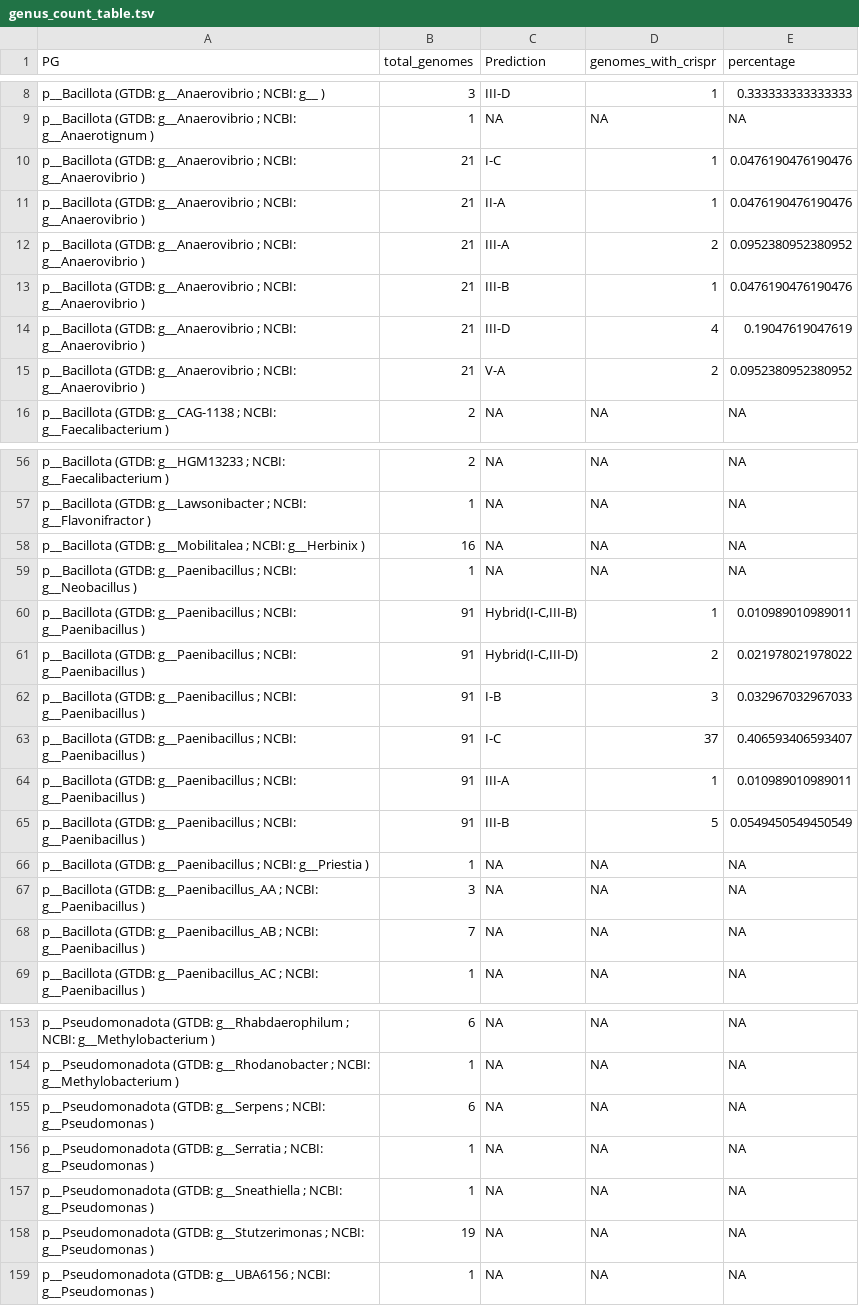
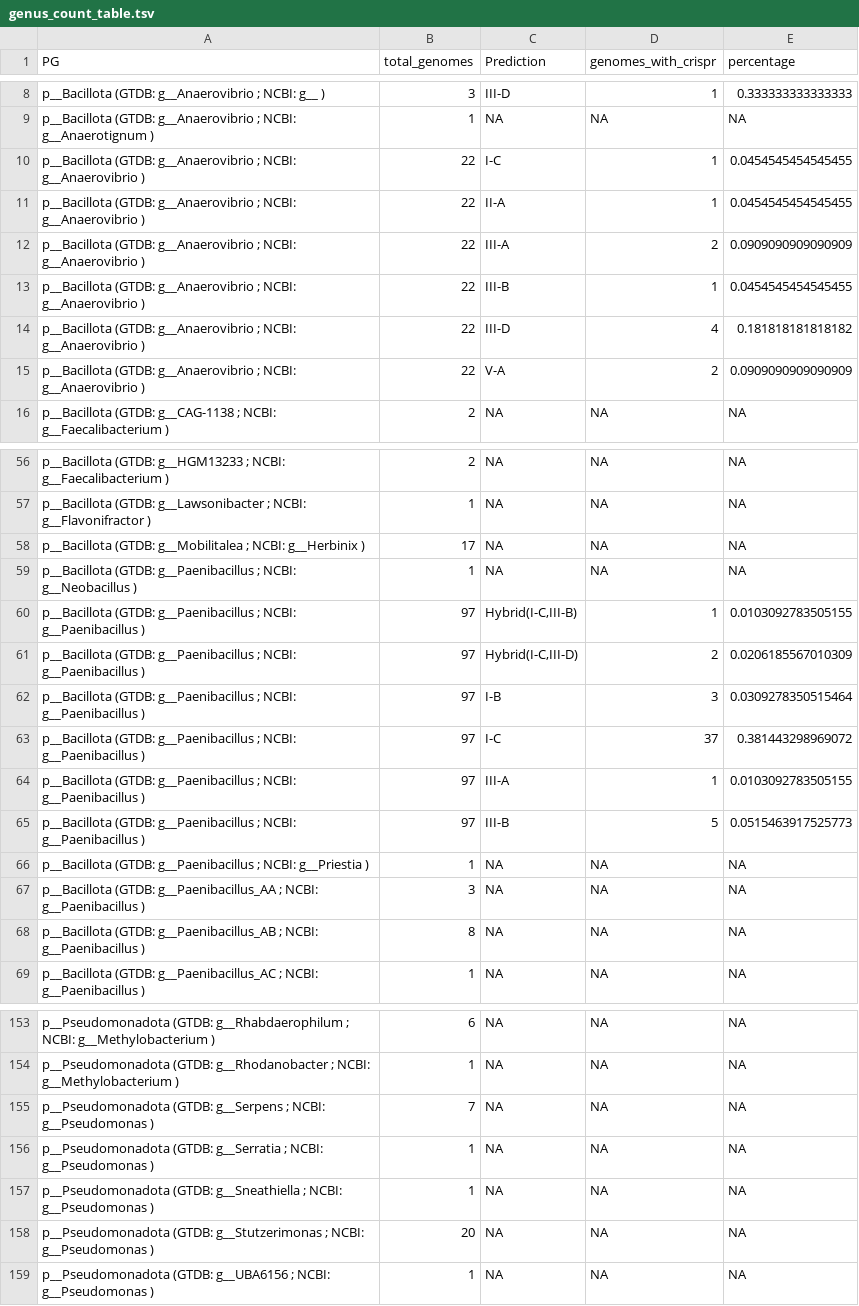
Before and after one commit to MolabUW/greA, a TSV file: Output/genus_count_table.tsv, drawn as a sheet; only a part is shown, gaps mark what is left out; the diff covers the shown part only.

```diff
--- a/Output/genus_count_table.tsv
+++ b/Output/genus_count_table.tsv
@@ -9,8 +9,8 @@
 "p__Bacillota (GTDB: g__Anaerovibrio ; NCBI: g__Anaerotignum )"	1	NA	NA	NA
-"p__Bacillota (GTDB: g__Anaerovibrio ; NCBI: g__Anaerovibrio )"	21	"I-C"	1	0.0476190476190476
-"p__Bacillota (GTDB: g__Anaerovibrio ; NCBI: g__Anaerovibrio )"	21	"II-A"	1	0.0476190476190476
-"p__Bacillota (GTDB: g__Anaerovibrio ; NCBI: g__Anaerovibrio )"	21	"III-A"	2	0.0952380952380952
-"p__Bacillota (GTDB: g__Anaerovibrio ; NCBI: g__Anaerovibrio )"	21	"III-B"	1	0.0476190476190476
-"p__Bacillota (GTDB: g__Anaerovibrio ; NCBI: g__Anaerovibrio )"	21	"III-D"	4	0.19047619047619
-"p__Bacillota (GTDB: g__Anaerovibrio ; NCBI: g__Anaerovibrio )"	21	"V-A"	2	0.0952380952380952
+"p__Bacillota (GTDB: g__Anaerovibrio ; NCBI: g__Anaerovibrio )"	22	"I-C"	1	0.0454545454545455
+"p__Bacillota (GTDB: g__Anaerovibrio ; NCBI: g__Anaerovibrio )"	22	"II-A"	1	0.0454545454545455
+"p__Bacillota (GTDB: g__Anaerovibrio ; NCBI: g__Anaerovibrio )"	22	"III-A"	2	0.0909090909090909
+"p__Bacillota (GTDB: g__Anaerovibrio ; NCBI: g__Anaerovibrio )"	22	"III-B"	1	0.0454545454545455
+"p__Bacillota (GTDB: g__Anaerovibrio ; NCBI: g__Anaerovibrio )"	22	"III-D"	4	0.181818181818182
+"p__Bacillota (GTDB: g__Anaerovibrio ; NCBI: g__Anaerovibrio )"	22	"V-A"	2	0.0909090909090909
 "p__Bacillota (GTDB: g__CAG-1138 ; NCBI: g__Faecalibacterium )"	2	NA	NA	NA
@@ -57,13 +57,13 @@
 "p__Bacillota (GTDB: g__Lawsonibacter ; NCBI: g__Flavonifractor )"	1	NA	NA	NA
-"p__Bacillota (GTDB: g__Mobilitalea ; NCBI: g__Herbinix )"	16	NA	NA	NA
+"p__Bacillota (GTDB: g__Mobilitalea ; NCBI: g__Herbinix )"	17	NA	NA	NA
 "p__Bacillota (GTDB: g__Paenibacillus ; NCBI: g__Neobacillus )"	1	NA	NA	NA
-"p__Bacillota (GTDB: g__Paenibacillus ; NCBI: g__Paenibacillus )"	91	"Hybrid(I-C,III-B)"	1	0.010989010989011
-"p__Bacillota (GTDB: g__Paenibacillus ; NCBI: g__Paenibacillus )"	91	"Hybrid(I-C,III-D)"	2	0.021978021978022
-"p__Bacillota (GTDB: g__Paenibacillus ; NCBI: g__Paenibacillus )"	91	"I-B"	3	0.032967032967033
-"p__Bacillota (GTDB: g__Paenibacillus ; NCBI: g__Paenibacillus )"	91	"I-C"	37	0.406593406593407
-"p__Bacillota (GTDB: g__Paenibacillus ; NCBI: g__Paenibacillus )"	91	"III-A"	1	0.010989010989011
-"p__Bacillota (GTDB: g__Paenibacillus ; NCBI: g__Paenibacillus )"	91	"III-B"	5	0.0549450549450549
+"p__Bacillota (GTDB: g__Paenibacillus ; NCBI: g__Paenibacillus )"	97	"Hybrid(I-C,III-B)"	1	0.0103092783505155
+"p__Bacillota (GTDB: g__Paenibacillus ; NCBI: g__Paenibacillus )"	97	"Hybrid(I-C,III-D)"	2	0.0206185567010309
+"p__Bacillota (GTDB: g__Paenibacillus ; NCBI: g__Paenibacillus )"	97	"I-B"	3	0.0309278350515464
+"p__Bacillota (GTDB: g__Paenibacillus ; NCBI: g__Paenibacillus )"	97	"I-C"	37	0.381443298969072
+"p__Bacillota (GTDB: g__Paenibacillus ; NCBI: g__Paenibacillus )"	97	"III-A"	1	0.0103092783505155
+"p__Bacillota (GTDB: g__Paenibacillus ; NCBI: g__Paenibacillus )"	97	"III-B"	5	0.0515463917525773
 "p__Bacillota (GTDB: g__Paenibacillus ; NCBI: g__Priestia )"	1	NA	NA	NA
 "p__Bacillota (GTDB: g__Paenibacillus_AA ; NCBI: g__Paenibacillus )"	3	NA	NA	NA
-"p__Bacillota (GTDB: g__Paenibacillus_AB ; NCBI: g__Paenibacillus )"	7	NA	NA	NA
+"p__Bacillota (GTDB: g__Paenibacillus_AB ; NCBI: g__Paenibacillus )"	8	NA	NA	NA
 "p__Bacillota (GTDB: g__Paenibacillus_AC ; NCBI: g__Paenibacillus )"	1	NA	NA	NA
@@ -154,6 +154,6 @@
 "p__Pseudomonadota (GTDB: g__Rhodanobacter ; NCBI: g__Methylobacterium )"	1	NA	NA	NA
-"p__Pseudomonadota (GTDB: g__Serpens ; NCBI: g__Pseudomonas )"	6	NA	NA	NA
+"p__Pseudomonadota (GTDB: g__Serpens ; NCBI: g__Pseudomonas )"	7	NA	NA	NA
 "p__Pseudomonadota (GTDB: g__Serratia ; NCBI: g__Pseudomonas )"	1	NA	NA	NA
 "p__Pseudomonadota (GTDB: g__Sneathiella ; NCBI: g__Pseudomonas )"	1	NA	NA	NA
-"p__Pseudomonadota (GTDB: g__Stutzerimonas ; NCBI: g__Pseudomonas )"	19	NA	NA	NA
+"p__Pseudomonadota (GTDB: g__Stutzerimonas ; NCBI: g__Pseudomonas )"	20	NA	NA	NA
 "p__Pseudomonadota (GTDB: g__UBA6156 ; NCBI: g__Pseudomonas )"	1	NA	NA	NA
```
Also changed, not shown: 48 edited cells elsewhere in this file, 3 other files.
